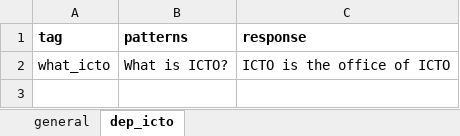
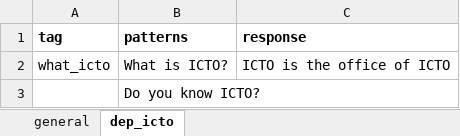
Before and after one commit to amyr11/ChatPLM, an Excel workbook: chatplm/data/chatplm_brain.xlsx, sheet dep_icto, drawn as a sheet; values as stored, in another font and other column widths than the file's, no borders; charts and pictures not drawn; the diff names each change by its address in the sheet, - before the commit and + after, or states it on an @@ line.

Commit message:
trying github action

```diff
--- a/chatplm/data/chatplm_brain.xlsx (sheet dep_icto)
+++ b/chatplm/data/chatplm_brain.xlsx (sheet dep_icto)
+row 3:  | Do you know ICTO?
```
